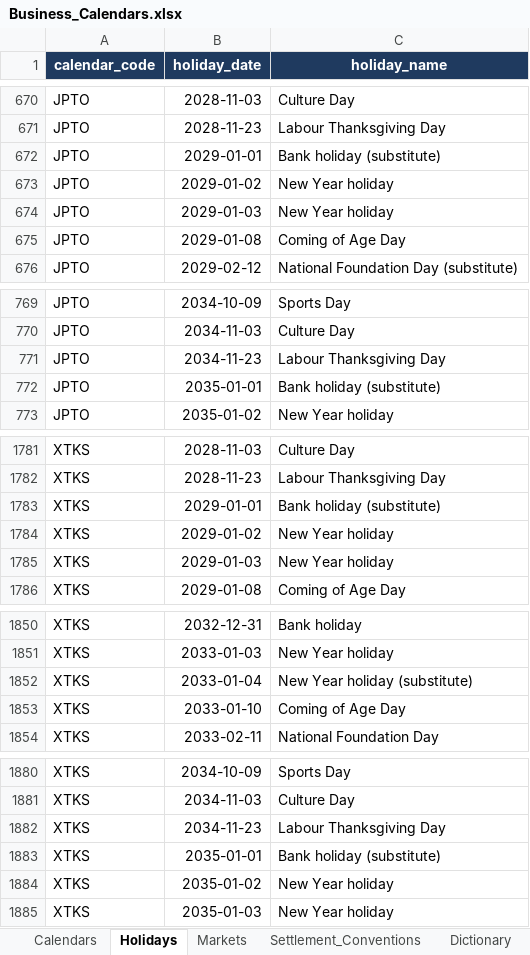
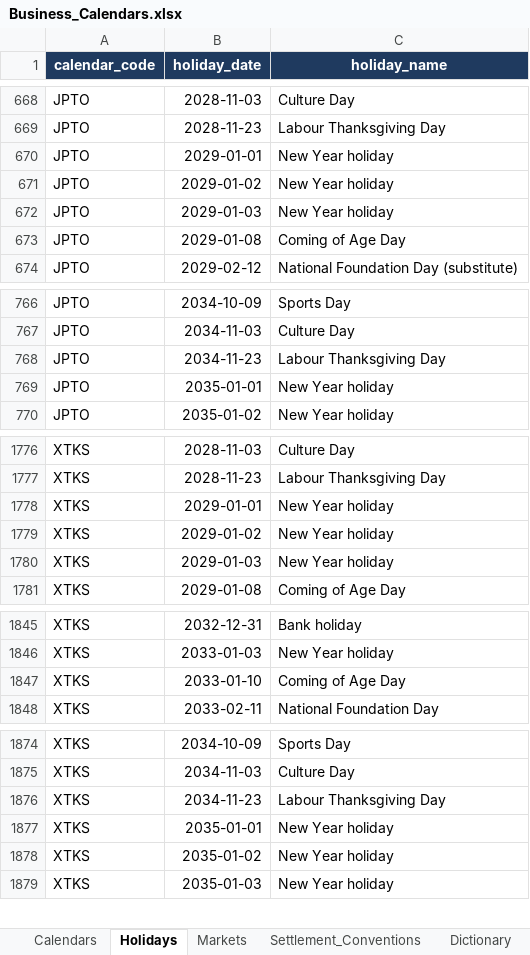
Before and after one commit to nipunrg1990rocks-dev/banking-ai-portfolio, an Excel workbook: projects/p7_capitalflow360/data/excel/Business_Calendars.xlsx, sheet Holidays, drawn as a sheet; only a part is shown, gaps mark what is left out; values as stored, in another font and other column widths than the file's, no borders; removed rows and columns are numbered as before the commit, all else as after; the diff covers the shown part only; the diff names each change by its address in the sheet, - before the commit and + after, or states it on an @@ line.

```diff
--- a/projects/p7_capitalflow360/data/excel/Business_Calendars.xlsx (sheet Holidays)
+++ b/projects/p7_capitalflow360/data/excel/Business_Calendars.xlsx (sheet Holidays)
-C670 (holiday_name): Bank holiday (substitute)
+C670 (holiday_name): New Year holiday
-C769 (holiday_name): Bank holiday (substitute)
+C769 (holiday_name): New Year holiday
-C1778 (holiday_name): Bank holiday (substitute)
+C1778 (holiday_name): New Year holiday
-row 1852: XTKS | 2033-01-04 | New Year holiday (substitute)
-C1877 (holiday_name): Bank holiday (substitute)
+C1877 (holiday_name): New Year holiday
```
Also changed, not shown: 5 removed rows elsewhere in this sheet, sheet Provenance, 36 other files.
